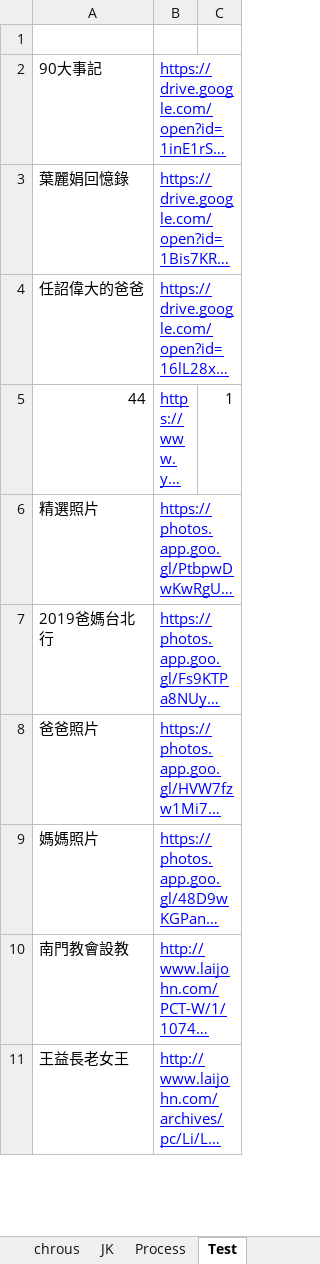
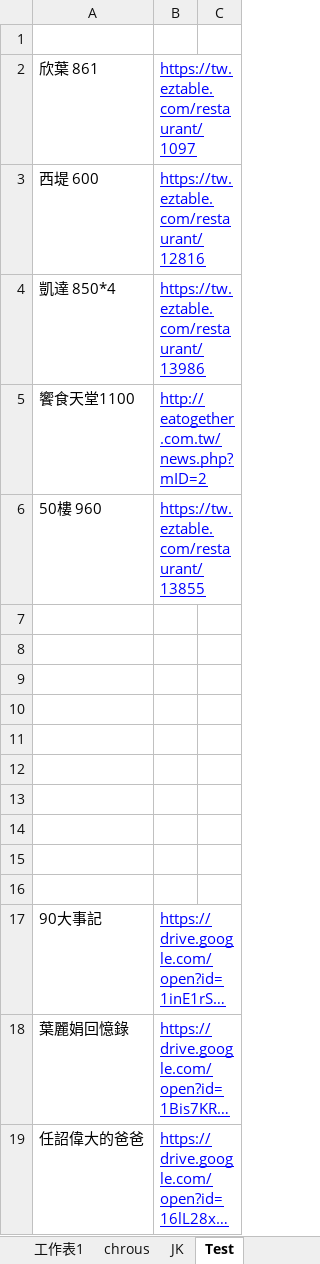
Before and after one commit to svn12/svn12.github.io, an Excel workbook: make_link.xlsm, sheet Test, drawn as a sheet; only a part is shown; the shorter side is filled out with more unchanged rows; long unchanged cells end in …; values as stored, in another font and other column widths than the file's, no borders; the diff names each change by its address in the sheet, - before the commit and + after, or states it on an @@ line.

```diff
--- a/make_link.xlsm (sheet Test)
+++ b/make_link.xlsm (sheet Test)
+row 2: 欣葉 861 | https://tw.eztable.com/restaurant/1097
+row 3: 西堤 600 | https://tw.eztable.com/restaurant/12816
+row 4: 凱達 850*4 | https://tw.eztable.com/restaurant/13986
+row 5: 饗食天堂1100 | http://eatogether.com.tw/news.php?mID=2
+row 6: 50樓 960 | https://tw.eztable.com/restaurant/13855
+row 7: (empty)
+row 8: (empty)
+row 9: (empty)
+row 10: (empty)
+row 11: (empty)
+row 12: (empty)
+row 13: (empty)
+row 14: (empty)
+row 15: (empty)
+row 16: (empty)
```
Also changed, not shown: sheet index, other sheet tabs, charts or pictures, 3 other files.
